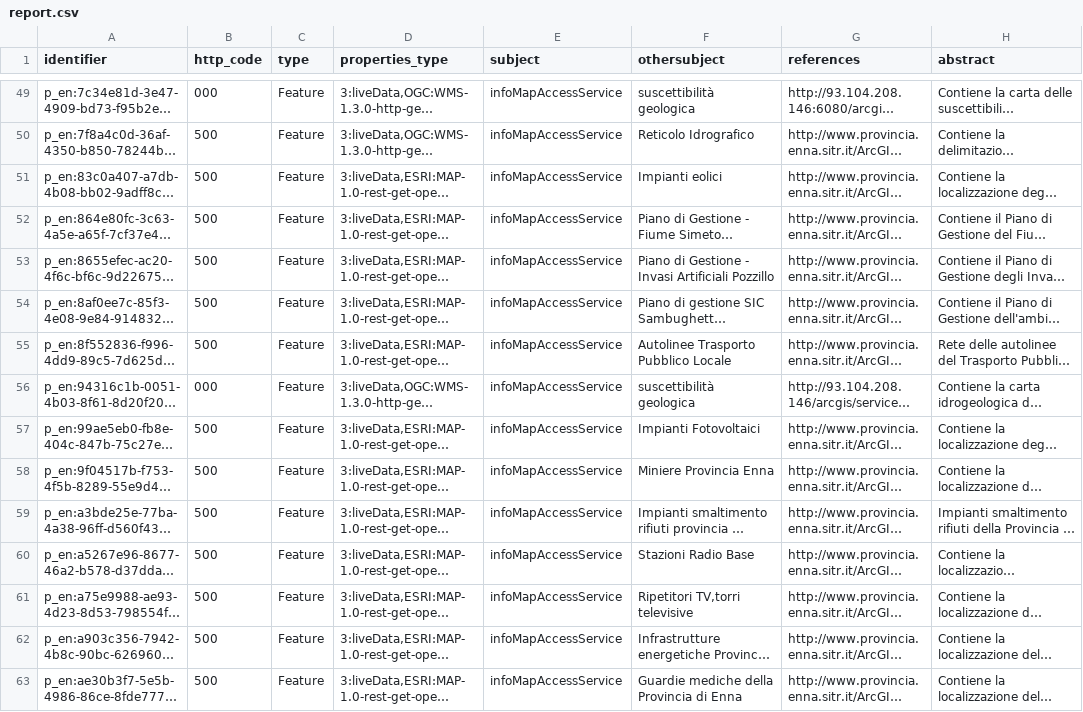
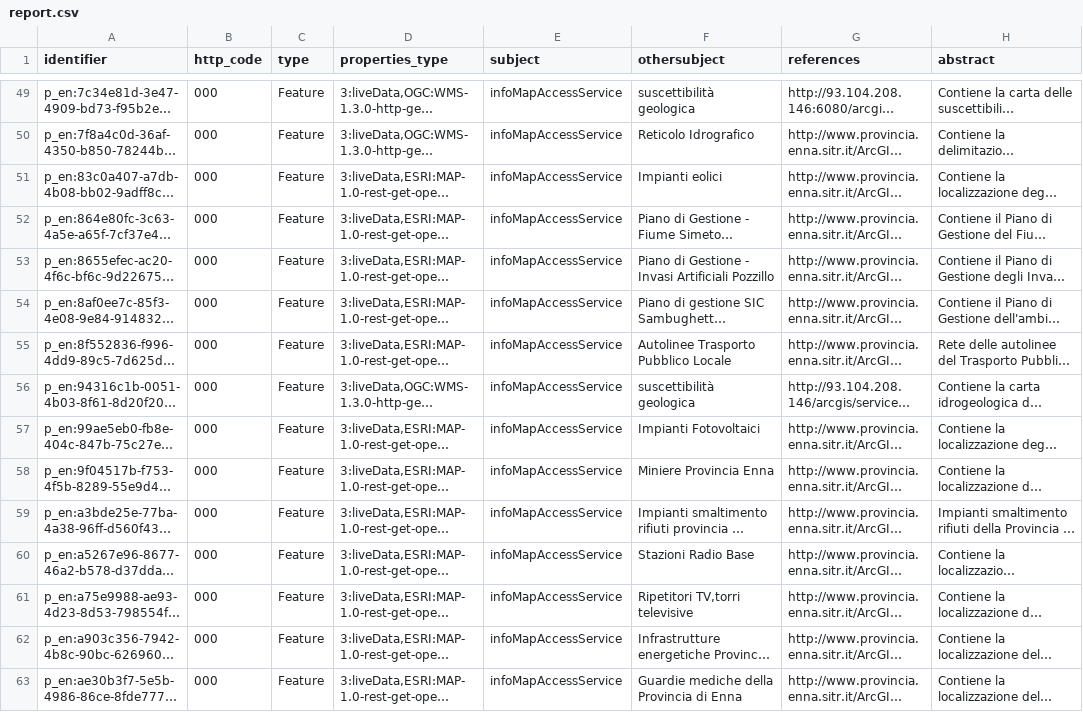
Before and after one commit to aborruso/playground, a CSV file: monitoraggio/sitrSicilia/report.csv, drawn as a sheet; only a part is shown, gaps mark what is left out; long unchanged cells end in …; the diff covers the shown part only; the diff names each change by its address in the sheet, - before the commit and + after, or states it on an @@ line.

```diff
--- a/monitoraggio/sitrSicilia/report.csv
+++ b/monitoraggio/sitrSicilia/report.csv
-B50:B55 (http_code): 500
+B50:B55 (http_code): 000
-B57:B63 (http_code): 500
+B57:B63 (http_code): 000
```
Also changed, not shown: 45 edited cells elsewhere in this file, monitoraggio/sitrSicilia/check_http.csv, monitoraggio/sitrSicilia/check_http_old.csv, 3 other files.
